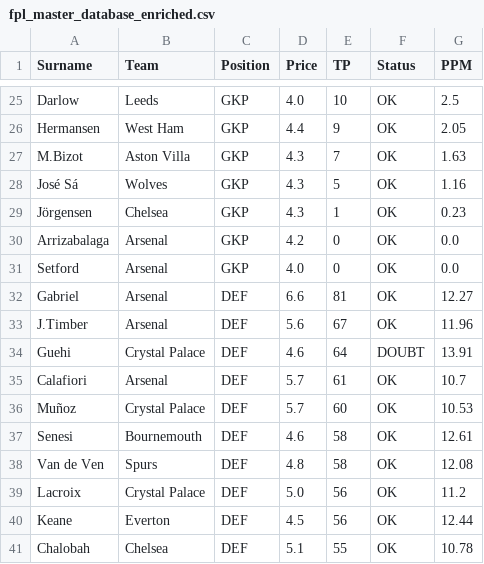
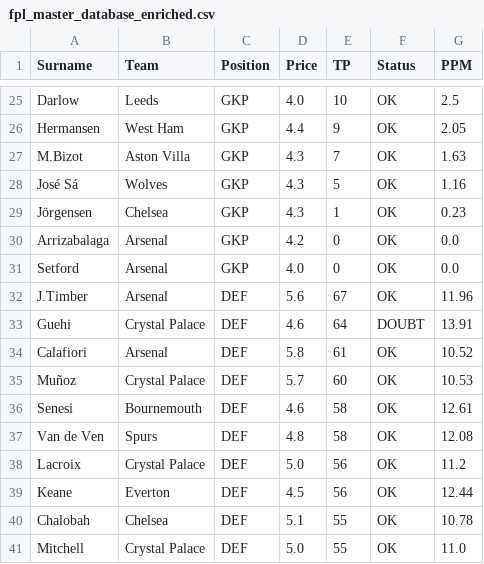
Before and after one commit to ianchanning/fpl-dominator, a CSV file: gw11/fpl_master_database_enriched.csv, drawn as a sheet; only a part is shown, gaps mark what is left out; the shorter side is filled out with more unchanged rows.

```diff
--- a/gw11/fpl_master_database_enriched.csv
+++ b/gw11/fpl_master_database_enriched.csv
@@ -31,6 +31,5 @@ Arrizabalaga,Arsenal,GKP,4.2,0,OK,0.0
 Setford,Arsenal,GKP,4.0,0,OK,0.0
-Gabriel,Arsenal,DEF,6.6,81,OK,12.27
 J.Timber,Arsenal,DEF,5.6,67,OK,11.96
 Guehi,Crystal Palace,DEF,4.6,64,DOUBT,13.91
-Calafiori,Arsenal,DEF,5.7,61,OK,10.7
+Calafiori,Arsenal,DEF,5.8,61,OK,10.52
 Muñoz,Crystal Palace,DEF,5.7,60,OK,10.53
```
Also changed, not shown: gw11/defenders.csv, gw11/fpl_master_database_FINAL_v5.csv, 5 other files.
